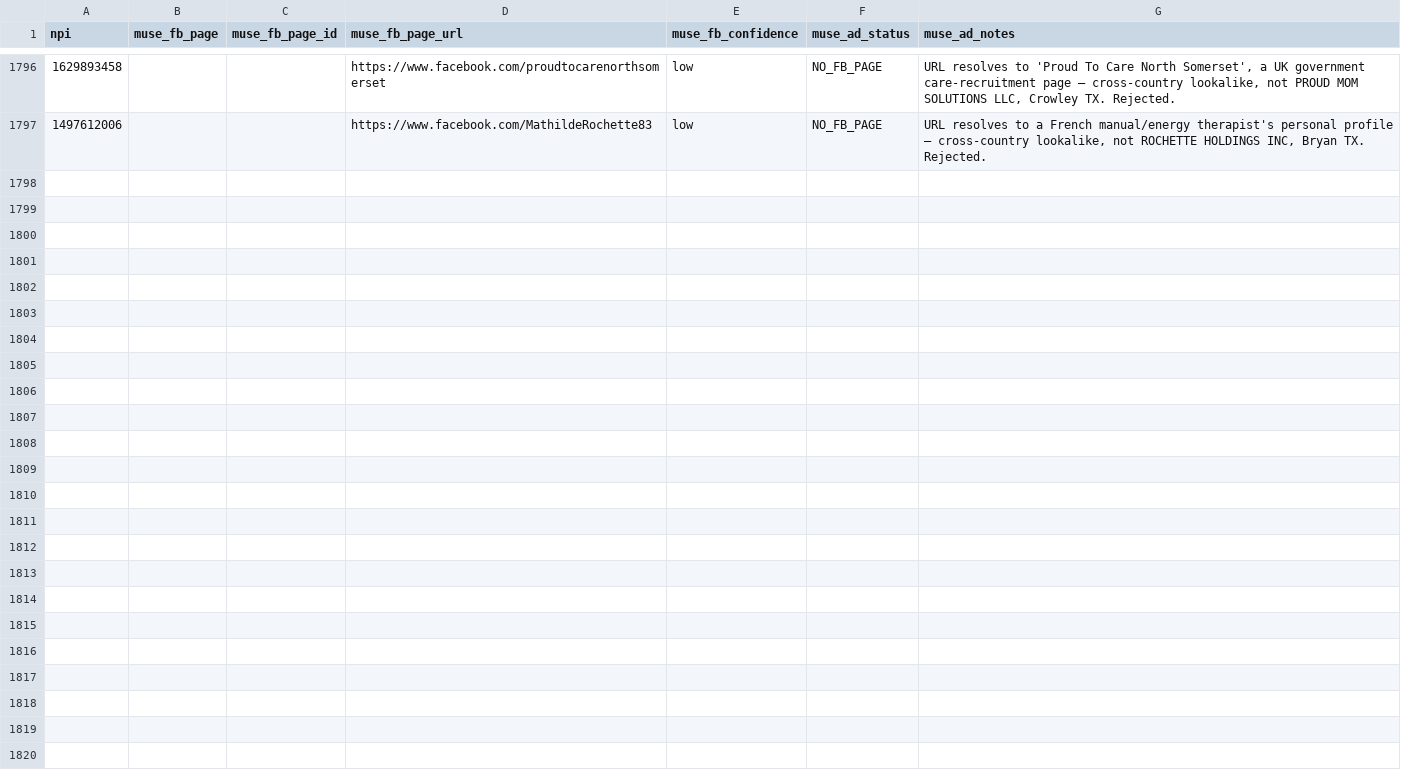
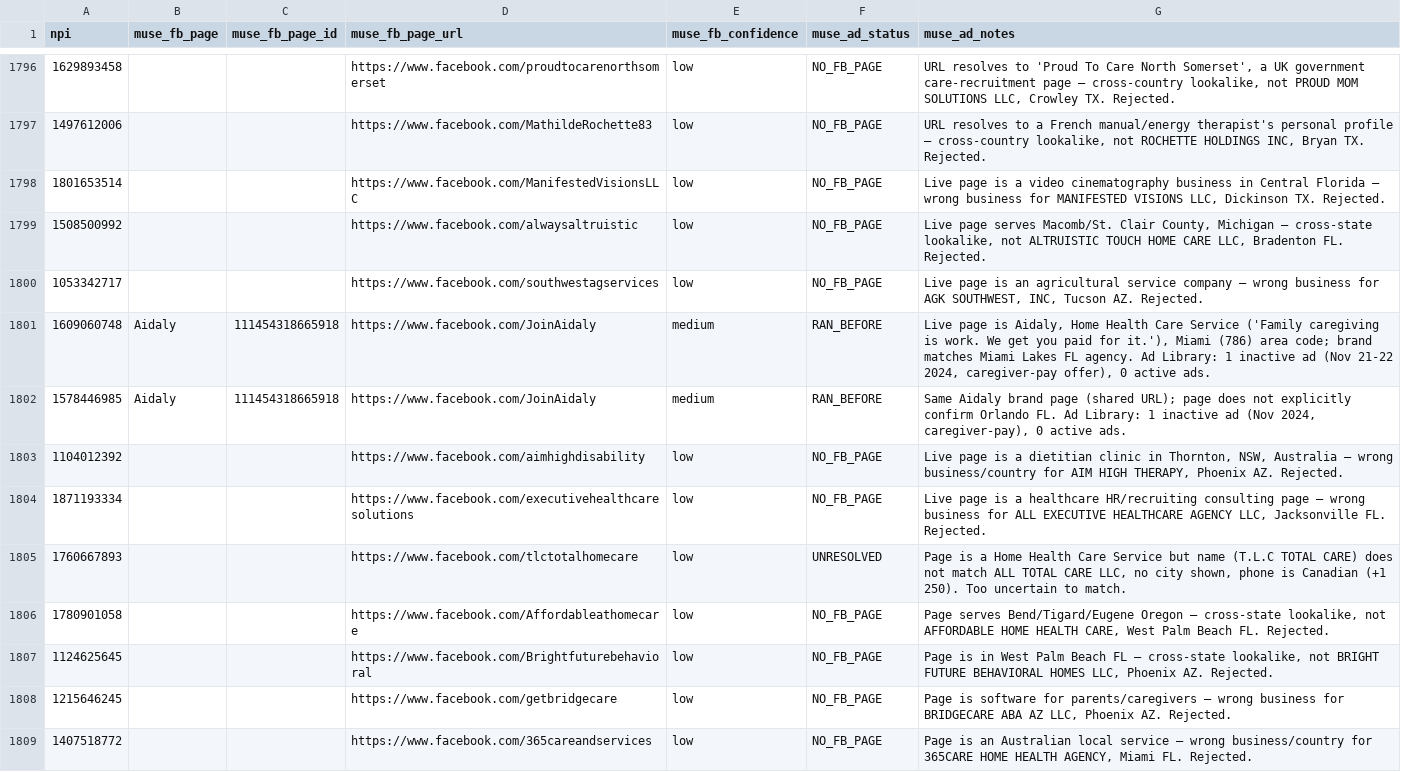
Before and after one commit to Sarojkumar9999/targeto-senior-home-care-pipeline, a CSV file: data/muse_verifications.csv, drawn as a sheet; only a part is shown, gaps mark what is left out.

Commit message:
tier 2 wave 23 batch 16/20: 12 URL-only agencies (20 workers) (+12 verified, 0 dupes skipped)

```diff
--- a/data/muse_verifications.csv
+++ b/data/muse_verifications.csv
@@ -1797 +1797,13 @@ npi,muse_fb_page,muse_fb_page_id,muse_fb_page_url,muse_fb_confidence,muse_ad_sta
 1497612006,,,https://www.facebook.com/MathildeRochette83,low,NO_FB_PAGE,"URL resolves to a French manual/energy therapist's personal profile — cross-country lookalike, not ROCHETTE HOLDINGS INC, Bryan TX. Rejected."
+1801653514,,,https://www.facebook.com/ManifestedVisionsLLC,low,NO_FB_PAGE,"Live page is a video cinematography business in Central Florida — wrong business for MANIFESTED VISIONS LLC, Dickinson TX. Rejected."
+1508500992,,,https://www.facebook.com/alwaysaltruistic,low,NO_FB_PAGE,"Live page serves Macomb/St. Clair County, Michigan — cross-state lookalike, not ALTRUISTIC TOUCH HOME CARE LLC, Bradenton FL. Rejected."
+1053342717,,,https://www.facebook.com/southwestagservices,low,NO_FB_PAGE,"Live page is an agricultural service company — wrong business for AGK SOUTHWEST, INC, Tucson AZ. Rejected."
+1609060748,Aidaly,111454318665918,https://www.facebook.com/JoinAidaly,medium,RAN_BEFORE,"Live page is Aidaly, Home Health Care Service ('Family caregiving is work. We get you paid for it.'), Miami (786) area code; brand matches Miami Lakes FL agency. Ad Library: 1 inactive ad (Nov 21-22 2024, caregiver-pay offer), 0 active ads."
+1578446985,Aidaly,111454318665918,https://www.facebook.com/JoinAidaly,medium,RAN_BEFORE,"Same Aidaly brand page (shared URL); page does not explicitly confirm Orlando FL. Ad Library: 1 inactive ad (Nov 2024, caregiver-pay), 0 active ads."
+1104012392,,,https://www.facebook.com/aimhighdisability,low,NO_FB_PAGE,"Live page is a dietitian clinic in Thornton, NSW, Australia — wrong business/country for AIM HIGH THERAPY, Phoenix AZ. Rejected."
+1871193334,,,https://www.facebook.com/executivehealthcaresolutions,low,NO_FB_PAGE,"Live page is a healthcare HR/recruiting consulting page — wrong business for ALL EXECUTIVE HEALTHCARE AGENCY LLC, Jacksonville FL. Rejected."
+1760667893,,,https://www.facebook.com/tlctotalhomecare,low,UNRESOLVED,"Page is a Home Health Care Service but name (T.L.C TOTAL CARE) does not match ALL TOTAL CARE LLC, no city shown, phone is Canadian (+1 250). Too uncertain to match."
+1780901058,,,https://www.facebook.com/Affordableathomecare,low,NO_FB_PAGE,"Page serves Bend/Tigard/Eugene Oregon — cross-state lookalike, not AFFORDABLE HOME HEALTH CARE, West Palm Beach FL. Rejected."
+1124625645,,,https://www.facebook.com/Brightfuturebehavioral,low,NO_FB_PAGE,"Page is in West Palm Beach FL — cross-state lookalike, not BRIGHT FUTURE BEHAVIORAL HOMES LLC, Phoenix AZ. Rejected."
+1215646245,,,https://www.facebook.com/getbridgecare,low,NO_FB_PAGE,"Page is software for parents/caregivers — wrong business for BRIDGECARE ABA AZ LLC, Phoenix AZ. Rejected."
+1407518772,,,https://www.facebook.com/365careandservices,low,NO_FB_PAGE,"Page is an Australian local service — wrong business/country for 365CARE HOME HEALTH AGENCY, Miami FL. Rejected."
```
